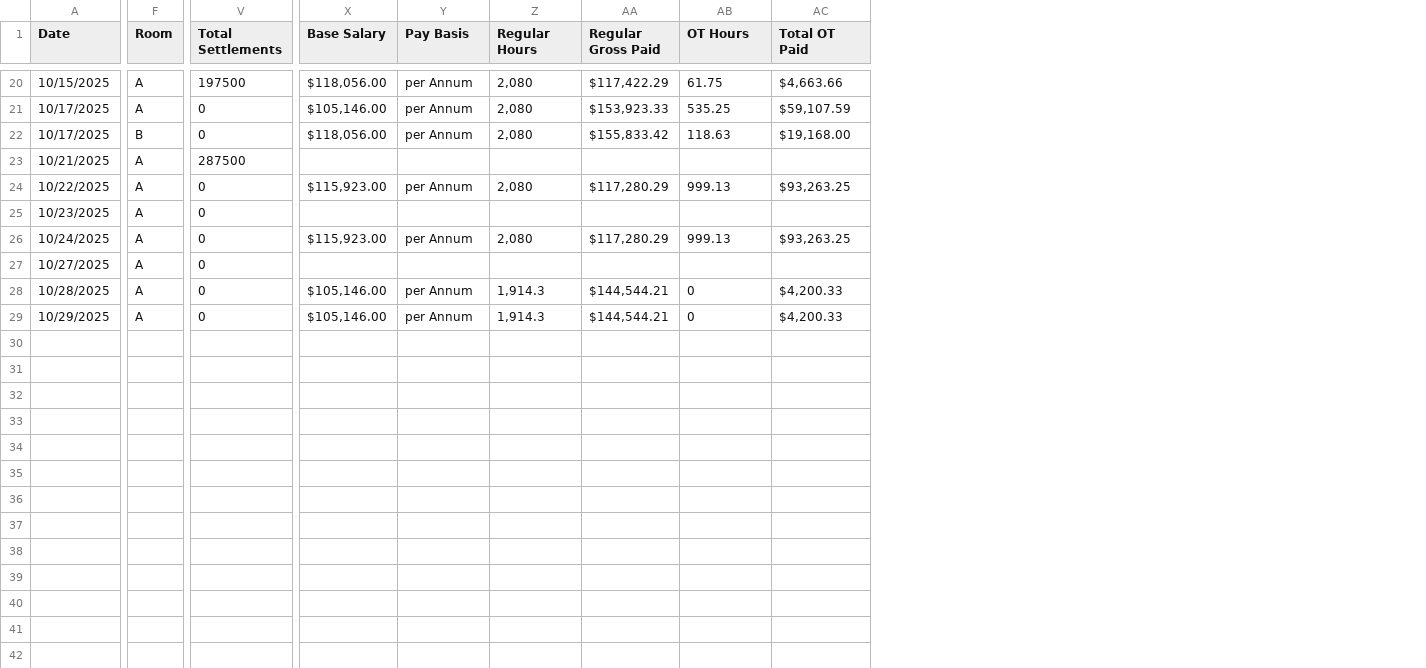
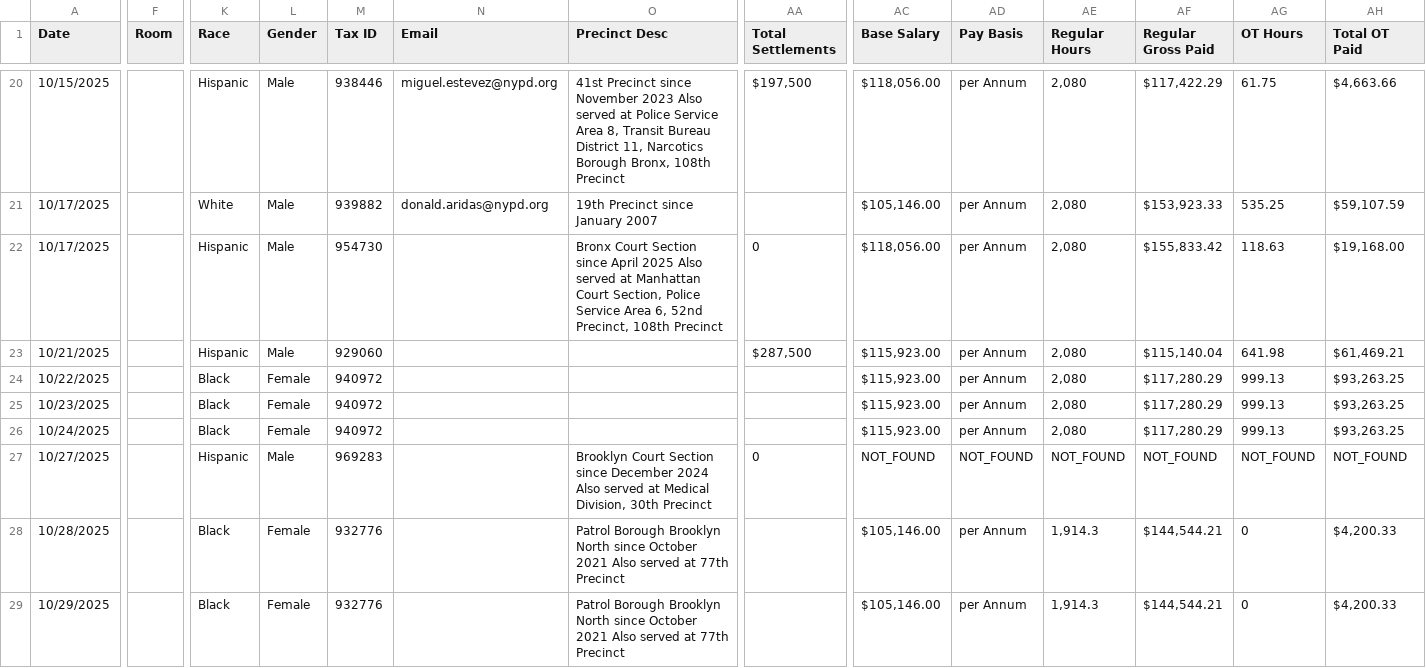
Before and after one commit to copwatchdog/THOTH, a CSV file: NYC/CSV/2510-copwatchdog.csv, drawn as a sheet; only a part is shown, gaps mark what is left out; addresses are those after the commit; the diff covers the shown part only; the diff names each change by its address in the sheet, - before the commit and + after, or states it on an @@ line.

```diff
--- a/NYC/CSV/2510-copwatchdog.csv
+++ b/NYC/CSV/2510-copwatchdog.csv
+column K (Race), rows 20-29: Hispanic | White | Hispanic | Hispanic | Black | Black | Black | Hispanic | Black | Black
+column L (Gender), rows 20-29: Male | Male | Male | Male | Female | Female | Female | Male | Female | Female
+column M (Tax ID), rows 20-29: 938446 | 939882 | 954730 | 929060 | 940972 | 940972 | 940972 | 969283 | 932776 | 932776
+column N (Email), rows 20-21: miguel.estevez@nypd.org | donald.aridas@nypd.org
+column O (Precinct Desc), rows 20-29: 41st Precinct since November 2023 Also served at Police Service Area 8, Transit Bureau District 11, Narcotics Borough Bronx, 108th Precinct | 19th Precinct since January 2007 | Bronx Court Section since April 2025 Also served at Manhattan Court Section, Police Service Area 6, 52nd Precinct, 108th Precinct |  |  |  |  | Brooklyn Court Section since December 2024 Also served at Medical Division, 30th Precinct | Patrol Borough Brooklyn North since October 2021 Also served at 77th Precinct | Patrol Borough Brooklyn North since October 2021 Also served at 77th Precinct
-F20:F21 (Room): A
+F20:F21 (Room): (empty)
-AA20 (Total Settlements): 197500
+AA20 (Total Settlements): $197,500
-AA21 (Total Settlements): 0
+AA21 (Total Settlements): (empty)
-F22 (Room): B
+F22 (Room): (empty)
-F23:F29 (Room): A
+F23:F29 (Room): (empty)
-AA23 (Total Settlements): 287500
+AA23 (Total Settlements): $287,500
-AC23 (Base Salary): (empty)
+AC23 (Base Salary): $115,923.00
-AD23 (Pay Basis): (empty)
+AD23 (Pay Basis): per Annum
-AE23 (Regular Hours): (empty)
+AE23 (Regular Hours): 2,080
-AF23 (Regular Gross Paid): (empty)
+AF23 (Regular Gross Paid): $115,140.04
-AG23 (OT Hours): (empty)
+AG23 (OT Hours): 641.98
-AH23 (Total OT Paid): (empty)
+AH23 (Total OT Paid): $61,469.21
-AA24:AA26 (Total Settlements): 0
+AA24:AA26 (Total Settlements): (empty)
-AC25 (Base Salary): (empty)
+AC25 (Base Salary): $115,923.00
-AD25 (Pay Basis): (empty)
+AD25 (Pay Basis): per Annum
-AE25 (Regular Hours): (empty)
+AE25 (Regular Hours): 2,080
-AF25 (Regular Gross Paid): (empty)
+AF25 (Regular Gross Paid): $117,280.29
-AG25 (OT Hours): (empty)
+AG25 (OT Hours): 999.13
-AH25 (Total OT Paid): (empty)
+AH25 (Total OT Paid): $93,263.25
-AC27 (Base Salary): (empty)
+AC27 (Base Salary): NOT_FOUND
-AD27 (Pay Basis): (empty)
+AD27 (Pay Basis): NOT_FOUND
-AE27 (Regular Hours): (empty)
+AE27 (Regular Hours): NOT_FOUND
-AF27 (Regular Gross Paid): (empty)
+AF27 (Regular Gross Paid): NOT_FOUND
-AG27 (OT Hours): (empty)
+AG27 (OT Hours): NOT_FOUND
-AH27 (Total OT Paid): (empty)
+AH27 (Total OT Paid): NOT_FOUND
-AA28:AA29 (Total Settlements): 0
+AA28:AA29 (Total Settlements): (empty)
```
Also changed, not shown: 70 edited cells elsewhere in this file, 6 other files.
